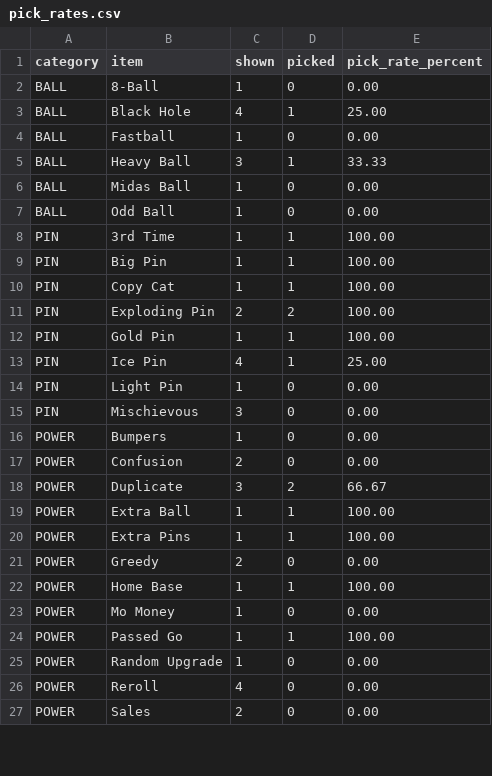
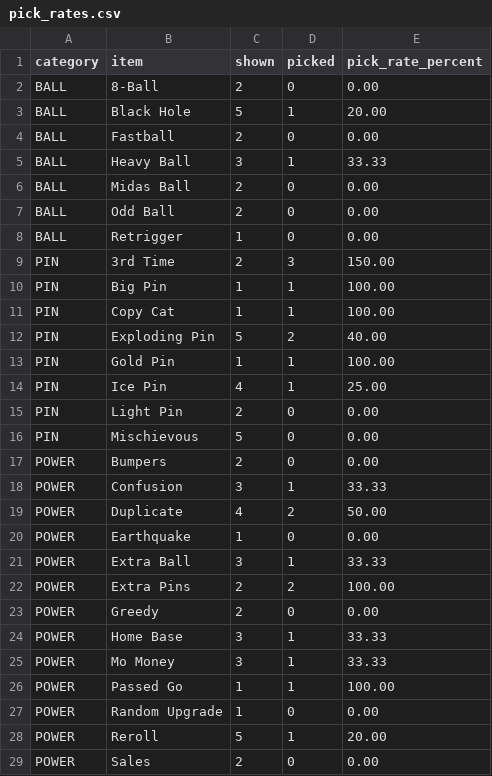
Before and after one commit to harry-glen06/bowlXtreme, a CSV file: pick_rates.csv, drawn as a sheet; only a part is shown; the diff covers the shown part only.

```diff
--- a/pick_rates.csv
+++ b/pick_rates.csv
@@ -1,27 +1,29 @@
 category,item,shown,picked,pick_rate_percent
-BALL,8-Ball,1,0,0.00
-BALL,Black Hole,4,1,25.00
-BALL,Fastball,1,0,0.00
+BALL,8-Ball,2,0,0.00
+BALL,Black Hole,5,1,20.00
+BALL,Fastball,2,0,0.00
 BALL,Heavy Ball,3,1,33.33
-BALL,Midas Ball,1,0,0.00
-BALL,Odd Ball,1,0,0.00
-PIN,3rd Time,1,1,100.00
+BALL,Midas Ball,2,0,0.00
+BALL,Odd Ball,2,0,0.00
+BALL,Retrigger,1,0,0.00
+PIN,3rd Time,2,3,150.00
 PIN,Big Pin,1,1,100.00
 PIN,Copy Cat,1,1,100.00
-PIN,Exploding Pin,2,2,100.00
+PIN,Exploding Pin,5,2,40.00
 PIN,Gold Pin,1,1,100.00
 PIN,Ice Pin,4,1,25.00
-PIN,Light Pin,1,0,0.00
-PIN,Mischievous,3,0,0.00
-POWER,Bumpers,1,0,0.00
-POWER,Confusion,2,0,0.00
-POWER,Duplicate,3,2,66.67
-POWER,Extra Ball,1,1,100.00
-POWER,Extra Pins,1,1,100.00
+PIN,Light Pin,2,0,0.00
+PIN,Mischievous,5,0,0.00
+POWER,Bumpers,2,0,0.00
+POWER,Confusion,3,1,33.33
+POWER,Duplicate,4,2,50.00
+POWER,Earthquake,1,0,0.00
+POWER,Extra Ball,3,1,33.33
+POWER,Extra Pins,2,2,100.00
 POWER,Greedy,2,0,0.00
-POWER,Home Base,1,1,100.00
-POWER,Mo Money,1,0,0.00
+POWER,Home Base,3,1,33.33
+POWER,Mo Money,3,1,33.33
 POWER,Passed Go,1,1,100.00
 POWER,Random Upgrade,1,0,0.00
-POWER,Reroll,4,0,0.00
+POWER,Reroll,5,1,20.00
 POWER,Sales,2,0,0.00
```
Also changed, not shown: 3 edited cells elsewhere in this file, 6 other files.
